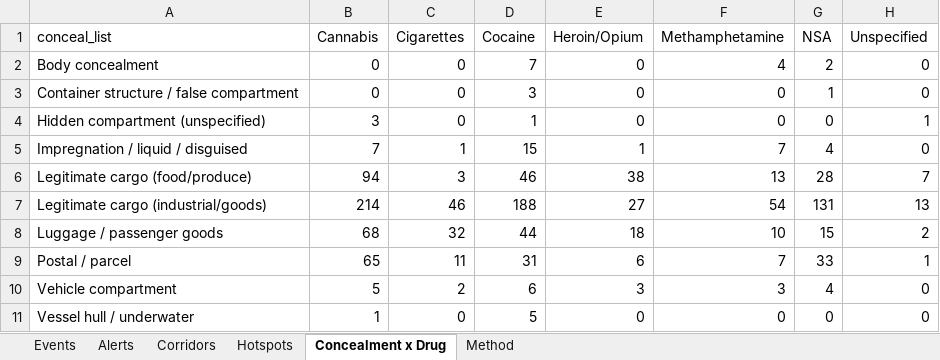
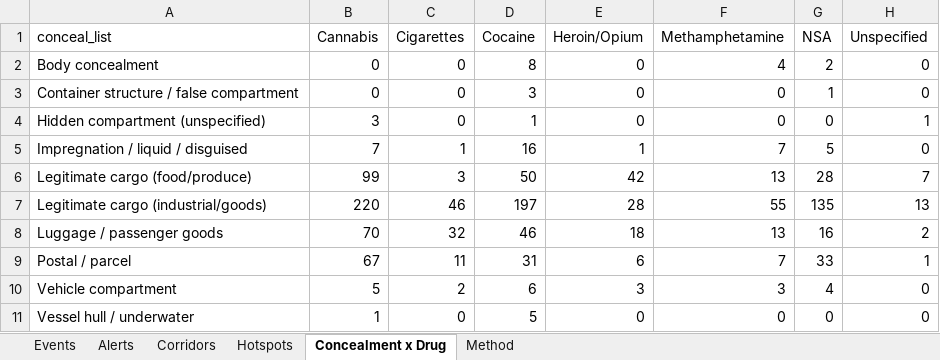
Before and after one commit to glretief-ux/Seizure-watch-, an Excel workbook: docs/seizure_watch.xlsx, sheet Concealment x Drug, drawn as a sheet; values as stored, in another font and other column widths than the file's, no borders; the diff names each change by its address in the sheet, - before the commit and + after, or states it on an @@ line.

```diff
--- a/docs/seizure_watch.xlsx (sheet Concealment x Drug)
+++ b/docs/seizure_watch.xlsx (sheet Concealment x Drug)
-D2 (Cocaine): 7
+D2 (Cocaine): 8
-D5 (Cocaine): 15
+D5 (Cocaine): 16
-G5 (NSA): 4
+G5 (NSA): 5
-B6 (Cannabis): 94
+B6 (Cannabis): 99
-D6 (Cocaine): 46
+D6 (Cocaine): 50
-E6 (Heroin/Opium): 38
+E6 (Heroin/Opium): 42
-B7 (Cannabis): 214
+B7 (Cannabis): 220
-D7 (Cocaine): 188
+D7 (Cocaine): 197
-E7 (Heroin/Opium): 27
+E7 (Heroin/Opium): 28
-F7 (Methamphetamine): 54
+F7 (Methamphetamine): 55
-G7 (NSA): 131
+G7 (NSA): 135
-B8 (Cannabis): 68
+B8 (Cannabis): 70
-D8 (Cocaine): 44
+D8 (Cocaine): 46
-F8 (Methamphetamine): 10
+F8 (Methamphetamine): 13
-G8 (NSA): 15
+G8 (NSA): 16
-B9 (Cannabis): 65
+B9 (Cannabis): 67
```
Also changed, not shown: sheet Events, sheet Hotspots, sheet Corridors, sheet Alerts, 5 other files.
